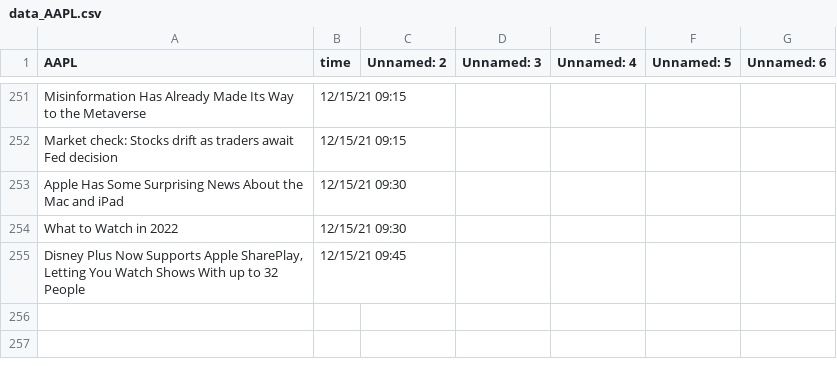
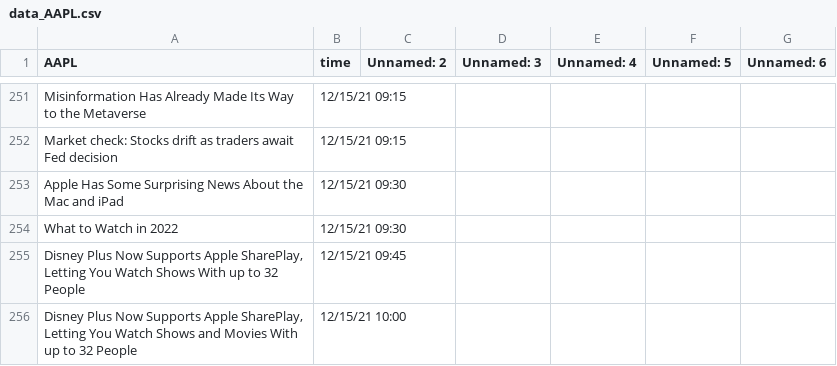
Before and after one commit to SophieLiuYQ/HeterogeneousComputing, a CSV file: data_AAPL.csv, drawn as a sheet; only a part is shown, gaps mark what is left out.

```diff
--- a/data_AAPL.csv
+++ b/data_AAPL.csv
@@ -255 +255,2 @@ What to Watch in 2022,12/15/21 09:30,,,,,
 "Disney Plus Now Supports Apple SharePlay, Letting You Watch Shows With up to 32 People",12/15/21 09:45,,,,,
+"Disney Plus Now Supports Apple SharePlay, Letting You Watch Shows and Movies With up to 32 People",12/15/21 10:00,,,,,
```
Also changed, not shown: data_AMD.csv, data_MSFT.csv, 8 other files.
